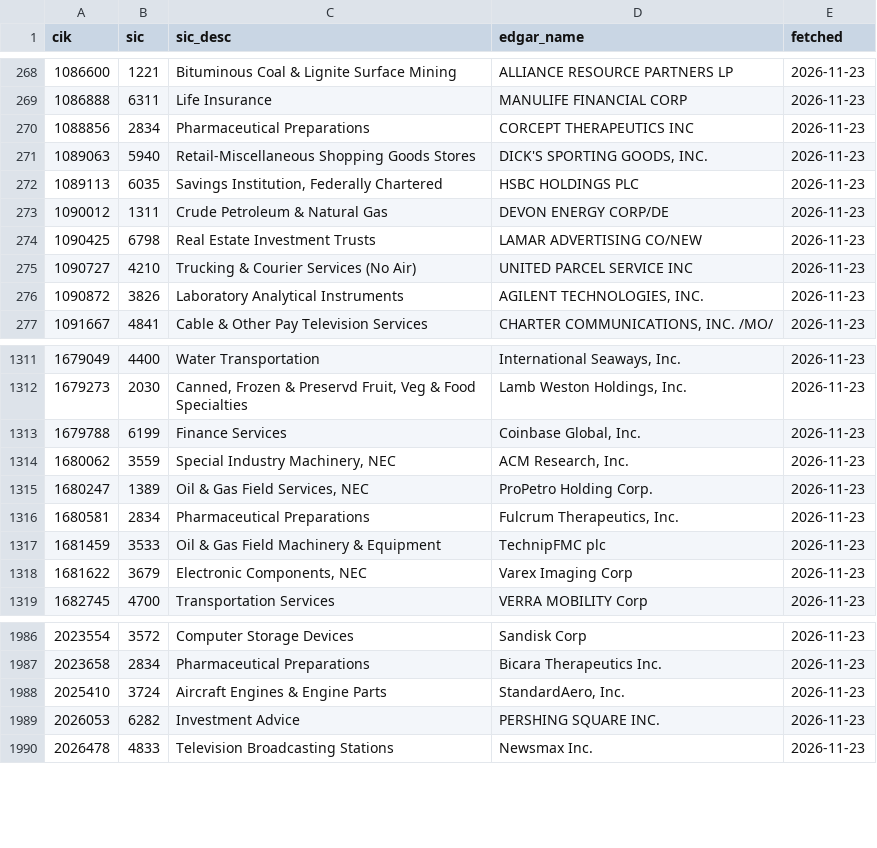
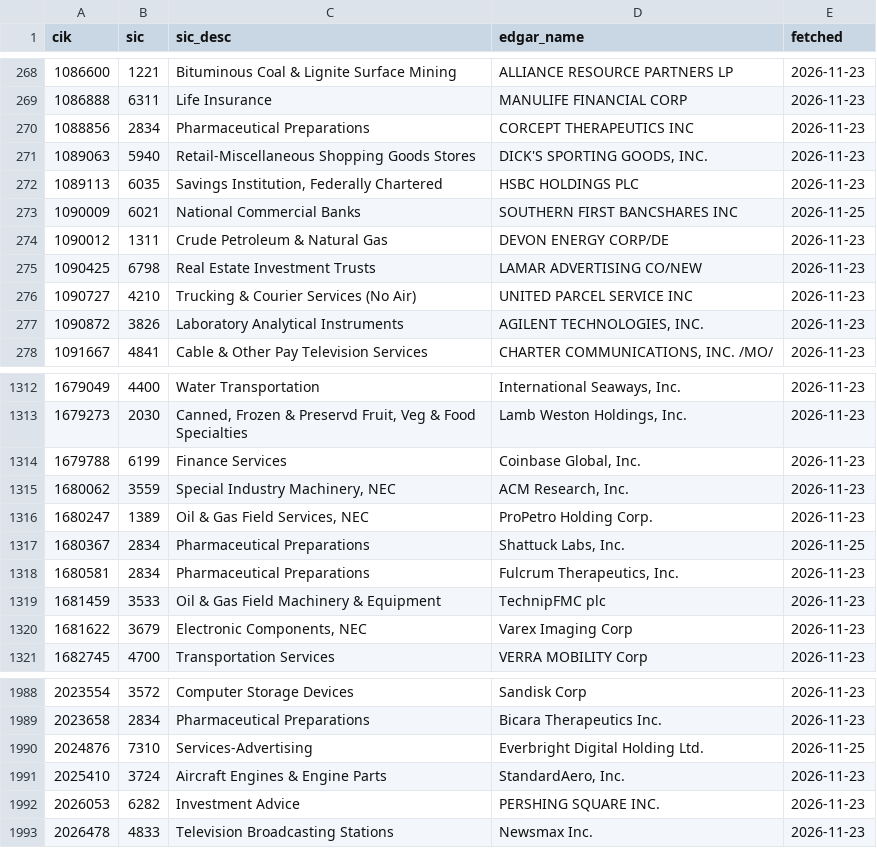
Before and after one commit to YeonGu/market_screener, a CSV file: cache/sic.csv, drawn as a sheet; only a part is shown, gaps mark what is left out.

```diff
--- a/cache/sic.csv
+++ b/cache/sic.csv
@@ -272,2 +272,3 @@ cik,sic,sic_desc,edgar_name,fetched
 1089113,6035,"Savings Institution, Federally Chartered",HSBC HOLDINGS PLC,2026-11-23
+1090009,6021,National Commercial Banks,SOUTHERN FIRST BANCSHARES INC,2026-11-25
 1090012,1311,Crude Petroleum & Natural Gas,DEVON ENERGY CORP/DE,2026-11-23
@@ -1315,2 +1316,3 @@ cik,sic,sic_desc,edgar_name,fetched
 1680247,1389,"Oil & Gas Field Services, NEC",ProPetro Holding Corp.,2026-11-23
+1680367,2834,Pharmaceutical Preparations,"Shattuck Labs, Inc.",2026-11-25
 1680581,2834,Pharmaceutical Preparations,"Fulcrum Therapeutics, Inc.",2026-11-23
@@ -1987,2 +1989,3 @@ cik,sic,sic_desc,edgar_name,fetched
 2023658,2834,Pharmaceutical Preparations,Bicara Therapeutics Inc.,2026-11-23
+2024876,7310,Services-Advertising,Everbright Digital Holding Ltd.,2026-11-25
 2025410,3724,Aircraft Engines & Engine Parts,"StandardAero, Inc.",2026-11-23
```
